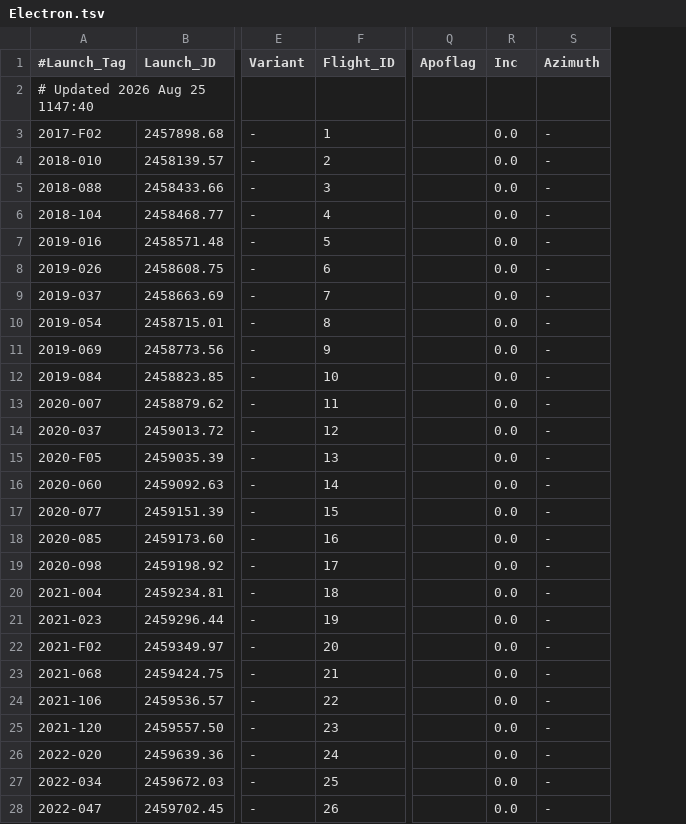
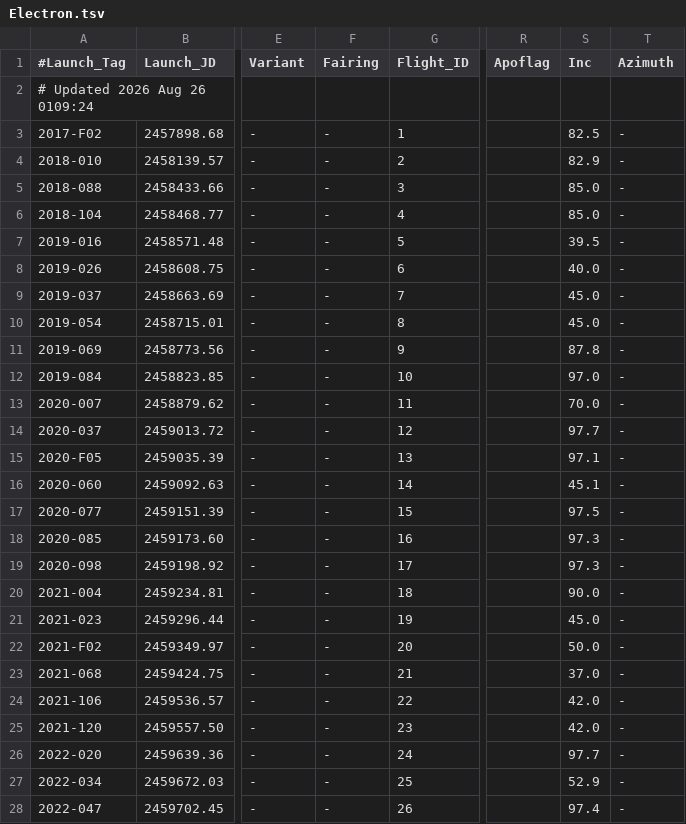
Before and after one commit to edchanonline/gh-page-space-launches, a TSV file: docs/data/raw/Electron.tsv, drawn as a sheet; only a part is shown, gaps mark what is left out; addresses are those after the commit; the diff covers the shown part only; the diff names each change by its address in the sheet, - before the commit and + after, or states it on an @@ line.

```diff
--- a/docs/data/raw/Electron.tsv
+++ b/docs/data/raw/Electron.tsv
+column F (Fairing), rows 3-28: all -
-A2 (#Launch_Tag): # Updated 2026 Aug 25 1147:40
+A2 (#Launch_Tag): # Updated 2026 Aug 26 0109:24
-S3 (Inc): 0.0
+S3 (Inc): 82.5
-S4 (Inc): 0.0
+S4 (Inc): 82.9
-S5:S6 (Inc): 0.0
+S5:S6 (Inc): 85.0
-S7 (Inc): 0.0
+S7 (Inc): 39.5
-S8 (Inc): 0.0
+S8 (Inc): 40.0
-S9:S10 (Inc): 0.0
+S9:S10 (Inc): 45.0
-S11 (Inc): 0.0
+S11 (Inc): 87.8
-S12 (Inc): 0.0
+S12 (Inc): 97.0
-S13 (Inc): 0.0
+S13 (Inc): 70.0
-S14 (Inc): 0.0
+S14 (Inc): 97.7
-S15 (Inc): 0.0
+S15 (Inc): 97.1
-S16 (Inc): 0.0
+S16 (Inc): 45.1
-S17 (Inc): 0.0
+S17 (Inc): 97.5
-S18:S19 (Inc): 0.0
+S18:S19 (Inc): 97.3
-S20 (Inc): 0.0
+S20 (Inc): 90.0
-S21 (Inc): 0.0
+S21 (Inc): 45.0
-S22 (Inc): 0.0
+S22 (Inc): 50.0
-S23 (Inc): 0.0
+S23 (Inc): 37.0
-S24:S25 (Inc): 0.0
+S24:S25 (Inc): 42.0
-S26 (Inc): 0.0
+S26 (Inc): 97.7
-S27 (Inc): 0.0
+S27 (Inc): 52.9
-S28 (Inc): 0.0
+S28 (Inc): 97.4
```
Also changed, not shown: 59 edited cells elsewhere in this file.
